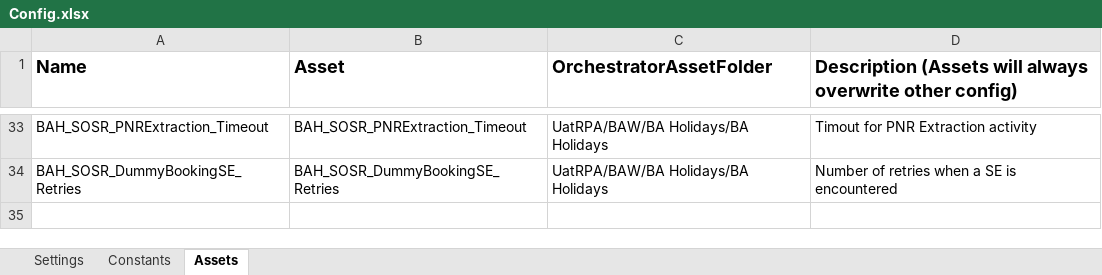
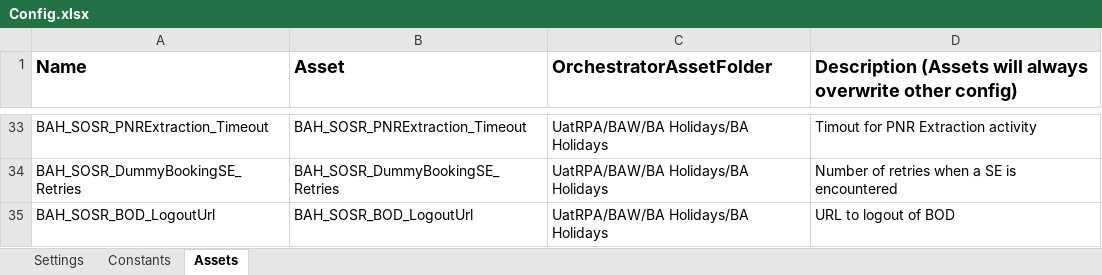
Before and after one commit to IAG-Ent/RPA_BAH_SOSR_DummyBooking, an Excel workbook: Data/Config.xlsx, sheet Assets, drawn as a sheet; only a part is shown, gaps mark what is left out; values as stored, in another font and other column widths than the file's, no borders; the diff names each change by its address in the sheet, - before the commit and + after, or states it on an @@ line.

Commit message:
Push - 15.10.2024 - Added logic to logout from BOD whenever login is not requested

```diff
--- a/Data/Config.xlsx (sheet Assets)
+++ b/Data/Config.xlsx (sheet Assets)
+row 35: BAH_SOSR_BOD_LogoutUrl | BAH_SOSR_BOD_LogoutUrl | UatRPA/BAW/BA Holidays/BA Holidays | URL to logout of BOD
```
Also changed, not shown: 10 other files.
